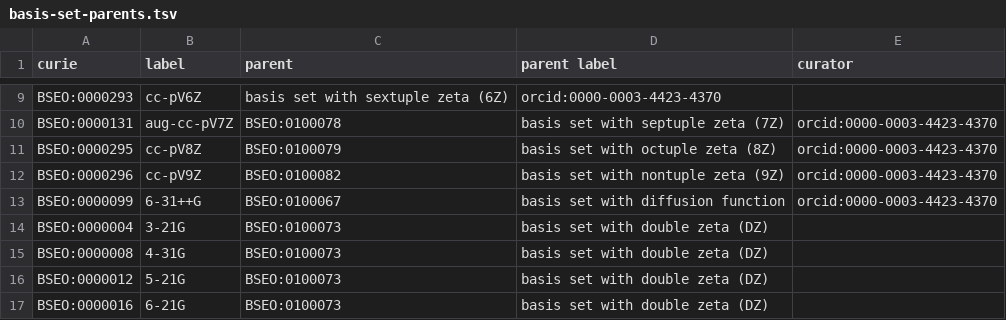
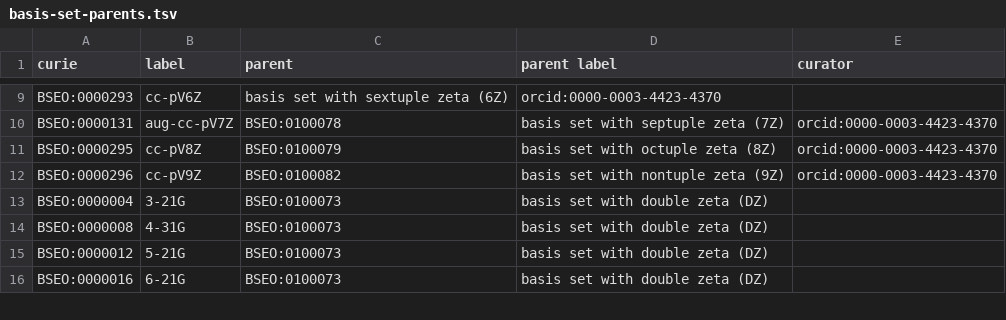
Before and after one commit to NFDI4Chem/basis-set-exchange-ontology, a TSV file: templates/basis-set-parents.tsv, drawn as a sheet; only a part is shown, gaps mark what is left out; the diff names each change by its address in the sheet, - before the commit and + after, or states it on an @@ line.

```diff
--- a/templates/basis-set-parents.tsv
+++ b/templates/basis-set-parents.tsv
-row 13: BSEO:0000099 | 6-31++G | BSEO:0100067 | basis set with diffusion function | orcid:0000-0003-4423-4370
```
Also changed, not shown: 2 other files.
